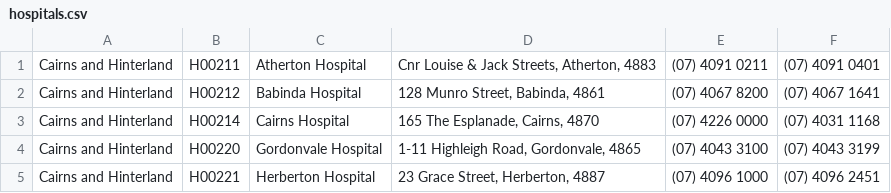
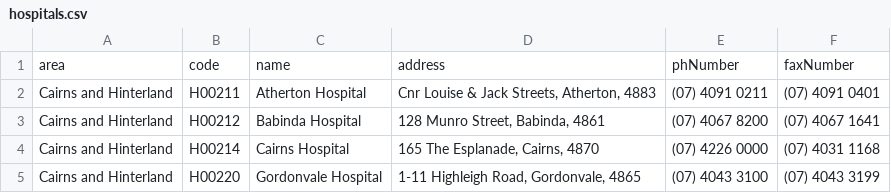
Before and after one commit to Stay-Classy/sql_dump_file, a CSV file: hospitals.csv, drawn as a sheet; only a part is shown; the shorter side is filled out with more unchanged rows.

```diff
--- a/hospitals.csv
+++ b/hospitals.csv
@@ -1 +1,2 @@
+area,code,name,address,phNumber,faxNumber
 Cairns and Hinterland,H00211,Atherton Hospital,"Cnr Louise & Jack Streets, Atherton, 4883",(07) 4091 0211,(07) 4091 0401
```
Also changed, not shown: employees.csv, rooms.csv.
